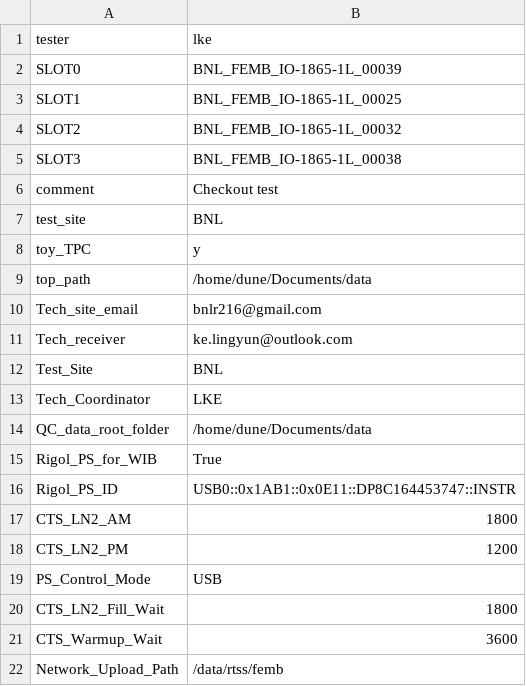
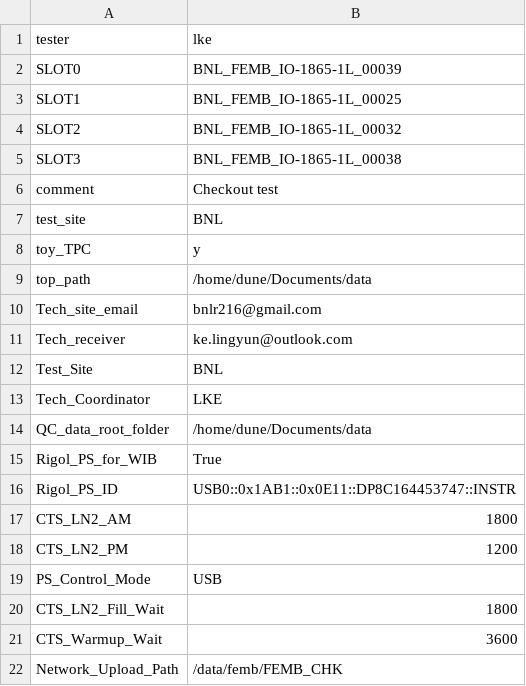
Before and after one commit to lkebnl/BNL_CE_Checkout, a CSV file: femb_info.csv, drawn as a sheet.

```diff
--- a/femb_info.csv
+++ b/femb_info.csv
@@ -21,2 +21,2 @@ CTS_LN2_Fill_Wait,1800
 CTS_Warmup_Wait,3600
-Network_Upload_Path,/data/rtss/femb
+Network_Upload_Path,/data/femb/FEMB_CHK
```
Also changed, not shown: femb_info_implement.csv, init_setup.csv, 2 other files.
